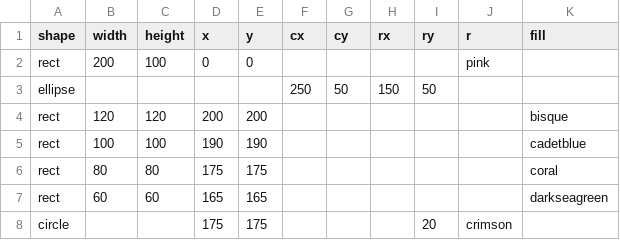
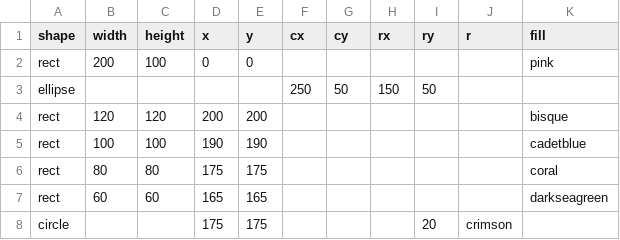
Before and after one commit to m-ahm/testing, a CSV file: svg_scene.csv, drawn as a sheet.

Commit message:
Update svg_scene.csv

```diff
--- a/svg_scene.csv
+++ b/svg_scene.csv
@@ -1,3 +1,3 @@
 shape,width,height,x,y,cx,cy,rx,ry,r,fill
-"rect",200,100,0,0,,,,,pink
+"rect",200,100,0,0,,,,,,pink
 "ellipse",,,,,250,50,150,50,,
```
